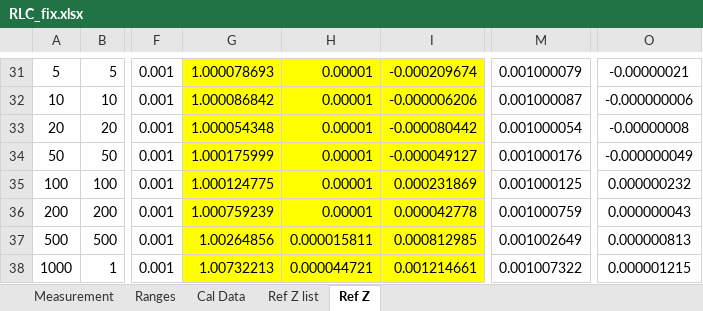
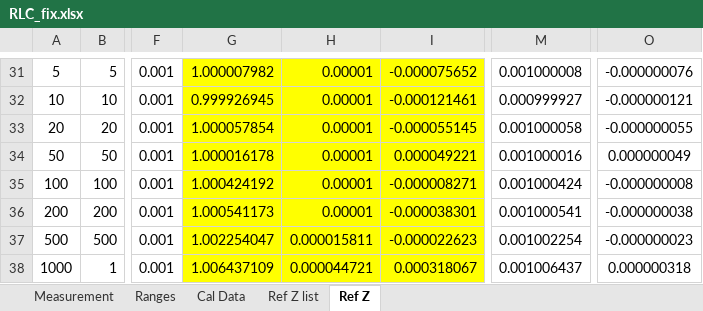
Before and after one commit to smaslan/RLC-bridge-corrections, an Excel workbook: spreadsheets/RLC_fix.xlsx, sheet Ref Z, drawn as a sheet; only a part is shown, gaps mark what is left out; values as stored, in another font and other column widths than the file's, no borders; the diff covers the shown part only; the diff names each change by its address in the sheet, - before the commit and + after, or states it on an @@ line.

```diff
--- a/spreadsheets/RLC_fix.xlsx (sheet Ref Z)
+++ b/spreadsheets/RLC_fix.xlsx (sheet Ref Z)
-G31: 1.000078693
+G31: 1.000007982
-I31: -0.000209674
+I31: -0.000075652
-M31: 0.001000079
+M31: 0.001000008
-O31: -0.00000021
+O31: -0.000000076
-G32: 1.000086842
+G32: 0.999926945
-I32: -0.000006206
+I32: -0.000121461
-M32: 0.001000087
+M32: 0.000999927
-O32: -0.000000006
+O32: -0.000000121
-G33: 1.000054348
+G33: 1.000057854
-I33: -0.000080442
+I33: -0.000055145
-M33: 0.001000054
+M33: 0.001000058
-O33: -0.00000008
+O33: -0.000000055
-G34: 1.000175999
+G34: 1.000016178
-I34: -0.000049127
+I34: 0.000049221
-M34: 0.001000176
+M34: 0.001000016
-O34: -0.000000049
+O34: 0.000000049
-G35: 1.000124775
+G35: 1.000424192
-I35: 0.000231869
+I35: -0.000008271
-M35: 0.001000125
+M35: 0.001000424
-O35: 0.000000232
+O35: -0.000000008
-G36: 1.000759239
+G36: 1.000541173
-I36: 0.000042778
+I36: -0.000038301
-M36: 0.001000759
+M36: 0.001000541
-O36: 0.000000043
+O36: -0.000000038
-G37: 1.00264856
+G37: 1.002254047
-I37: 0.000812985
+I37: -0.000022623
-M37: 0.001002649
+M37: 0.001002254
-O37: 0.000000813
+O37: -0.000000023
-G38: 1.00732213
+G38: 1.006437109
-I38: 0.001214661
+I38: 0.000318067
-M38: 0.001007322
+M38: 0.001006437
-O38: 0.000001215
+O38: 0.000000318
```
Also changed, not shown: 256 edited cells elsewhere in this sheet, sheet Measurement, sheet Cal Data, formulas that keep their value, 3 other files.
